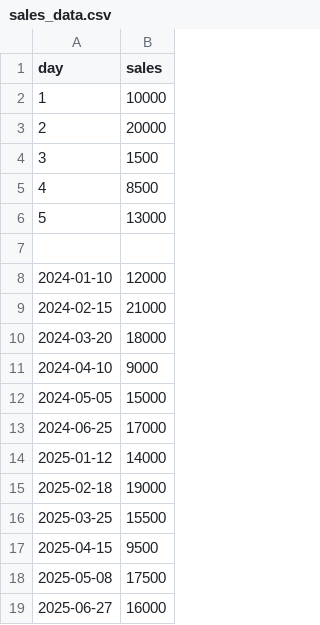
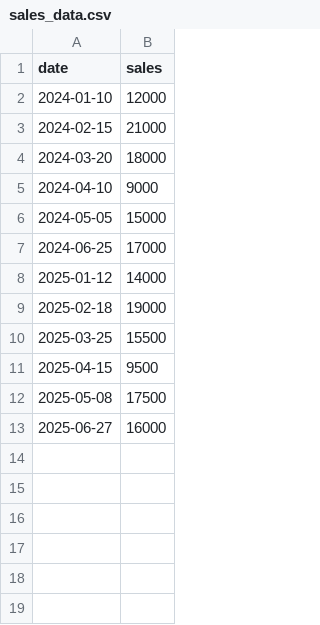
Before and after one commit to taxi208/python-practice, a CSV file: sales_data.csv, drawn as a sheet.

Commit message:
Add Plotly interactive sales chart

```diff
--- a/sales_data.csv
+++ b/sales_data.csv
@@ -1,8 +1,2 @@
-day,sales
-1,10000
-2,20000
-3,1500
-4,8500
-5,13000
-
+date,sales
 2024-01-10,12000
```
Also changed, not shown: 8 other files.
